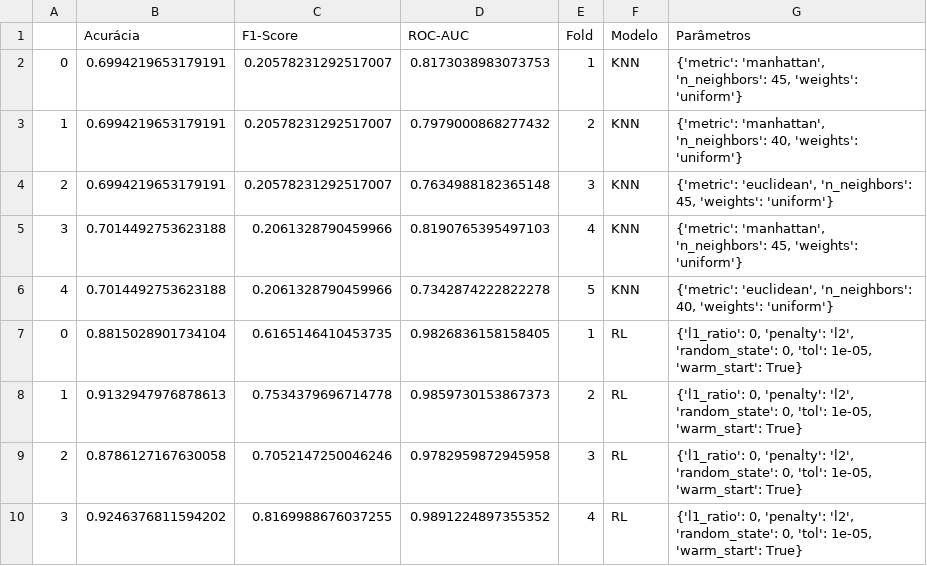
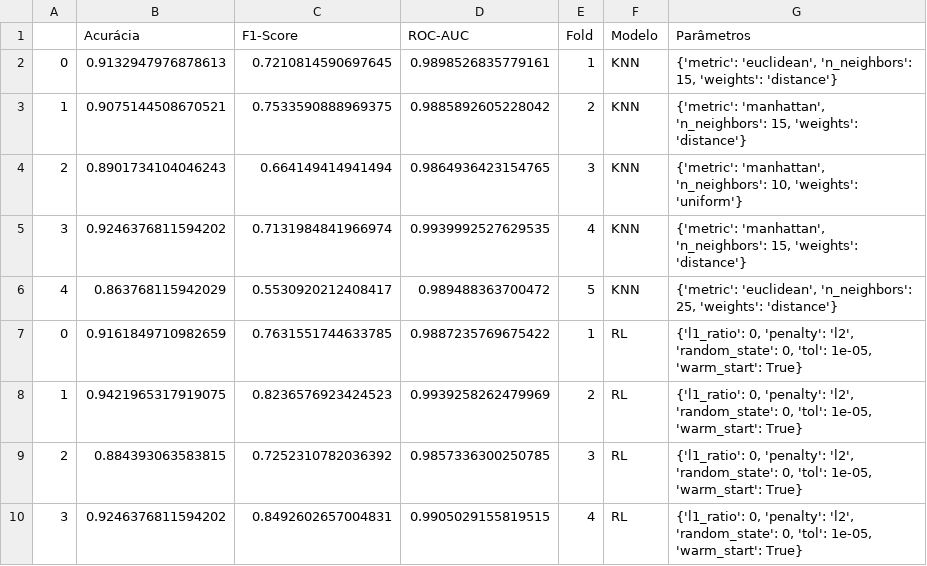
Before and after one commit to lucas-fpaiva/AnalisePred-PES, a CSV file: Projeto/car_eval/Car_results.csv, drawn as a sheet; only a part is shown; the diff covers the shown part only.

```diff
--- a/Projeto/car_eval/Car_results.csv
+++ b/Projeto/car_eval/Car_results.csv
@@ -1,10 +1,10 @@
 ,Acurácia,F1-Score,ROC-AUC,Fold,Modelo,Parâmetros
-0,0.6994219653179191,0.20578231292517007,0.8173038983073753,1,KNN,"{'metric': 'manhattan', 'n_neighbors': 45, 'weights': 'uniform'}"
-1,0.6994219653179191,0.20578231292517007,0.7979000868277432,2,KNN,"{'metric': 'manhattan', 'n_neighbors': 40, 'weights': 'uniform'}"
-2,0.6994219653179191,0.20578231292517007,0.7634988182365148,3,KNN,"{'metric': 'euclidean', 'n_neighbors': 45, 'weights': 'uniform'}"
-3,0.7014492753623188,0.2061328790459966,0.8190765395497103,4,KNN,"{'metric': 'manhattan', 'n_neighbors': 45, 'weights': 'uniform'}"
-4,0.7014492753623188,0.2061328790459966,0.7342874222822278,5,KNN,"{'metric': 'euclidean', 'n_neighbors': 40, 'weights': 'uniform'}"
-0,0.8815028901734104,0.6165146410453735,0.9826836158158405,1,RL,"{'l1_ratio': 0, 'penalty': 'l2', 'random_state': 0, 'tol': 1e-05, 'warm_start': True}"
-1,0.9132947976878613,0.7534379696714778,0.9859730153867373,2,RL,"{'l1_ratio': 0, 'penalty': 'l2', 'random_state': 0, 'tol': 1e-05, 'warm_start': True}"
-2,0.8786127167630058,0.7052147250046246,0.9782959872945958,3,RL,"{'l1_ratio': 0, 'penalty': 'l2', 'random_state': 0, 'tol': 1e-05, 'warm_start': True}"
-3,0.9246376811594202,0.8169988676037255,0.9891224897355352,4,RL,"{'l1_ratio': 0, 'penalty': 'l2', 'random_state': 0, 'tol': 1e-05, 'warm_start': True}"
+0,0.9132947976878613,0.7210814590697645,0.9898526835779161,1,KNN,"{'metric': 'euclidean', 'n_neighbors': 15, 'weights': 'distance'}"
+1,0.9075144508670521,0.7533590888969375,0.9885892605228042,2,KNN,"{'metric': 'manhattan', 'n_neighbors': 15, 'weights': 'distance'}"
+2,0.8901734104046243,0.664149414941494,0.9864936423154765,3,KNN,"{'metric': 'manhattan', 'n_neighbors': 10, 'weights': 'uniform'}"
+3,0.9246376811594202,0.7131984841966974,0.9939992527629535,4,KNN,"{'metric': 'manhattan', 'n_neighbors': 15, 'weights': 'distance'}"
+4,0.863768115942029,0.5530920212408417,0.989488363700472,5,KNN,"{'metric': 'euclidean', 'n_neighbors': 25, 'weights': 'distance'}"
+0,0.9161849710982659,0.7631551744633785,0.9887235769675422,1,RL,"{'l1_ratio': 0, 'penalty': 'l2', 'random_state': 0, 'tol': 1e-05, 'warm_start': True}"
+1,0.9421965317919075,0.8236576923424523,0.9939258262479969,2,RL,"{'l1_ratio': 0, 'penalty': 'l2', 'random_state': 0, 'tol': 1e-05, 'warm_start': True}"
+2,0.884393063583815,0.7252310782036392,0.9857336300250785,3,RL,"{'l1_ratio': 0, 'penalty': 'l2', 'random_state': 0, 'tol': 1e-05, 'warm_start': True}"
+3,0.9246376811594202,0.8492602657004831,0.9905029155819515,4,RL,"{'l1_ratio': 0, 'penalty': 'l2', 'random_state': 0, 'tol': 1e-05, 'warm_start': True}"
```
Also changed, not shown: 99 edited cells elsewhere in this file, 1 other file.
